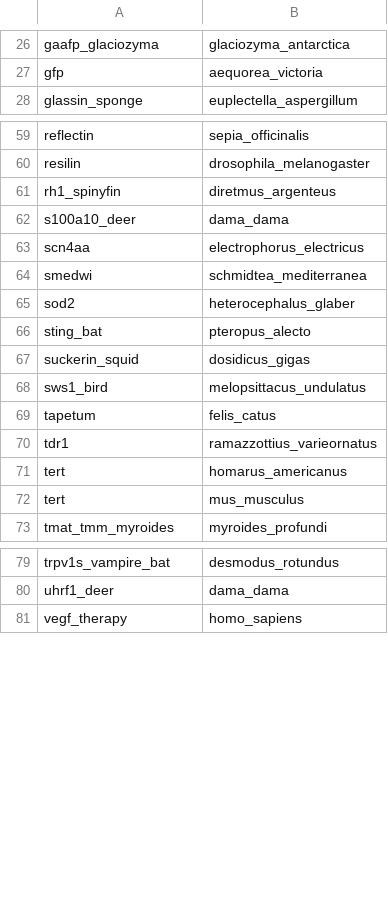
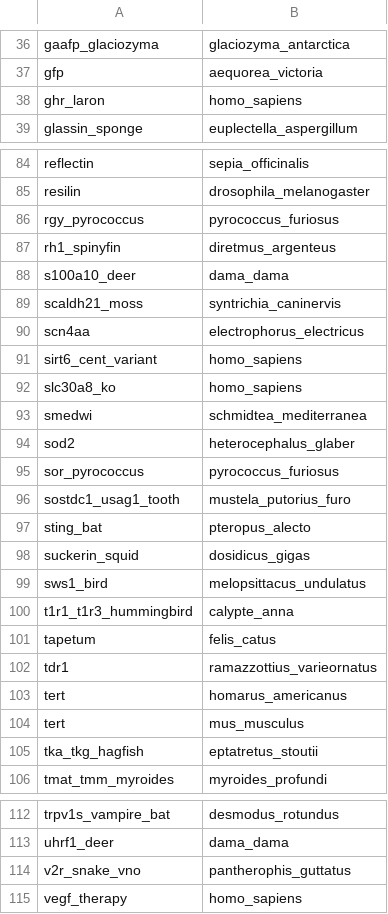
Before and after one commit to longevity-genie/materialized-enchancements, a CSV file: data/db_backup/gene_species.csv, drawn as a sheet; only a part is shown, gaps mark what is left out; the diff covers the shown part only; the diff names each change by its address in the sheet, - before the commit and + after, or states it on an @@ line.

```diff
--- a/data/db_backup/gene_species.csv
+++ b/data/db_backup/gene_species.csv
+row 38: ghr_laron | homo_sapiens
+row 86: rgy_pyrococcus | pyrococcus_furiosus
+row 89: scaldh21_moss | syntrichia_caninervis
+row 91: sirt6_cent_variant | homo_sapiens
+row 92: slc30a8_ko | homo_sapiens
+row 95: sor_pyrococcus | pyrococcus_furiosus
+row 96: sostdc1_usag1_tooth | mustela_putorius_furo
+row 100: t1r1_t1r3_hummingbird | calypte_anna
+row 105: tka_tkg_hagfish | eptatretus_stoutii
+row 114: v2r_snake_vno | pantherophis_guttatus
```
Also changed, not shown: 24 added rows elsewhere in this file, data/db_backup/gene_properties.csv, data/db_backup/species.csv, 10 other files.
